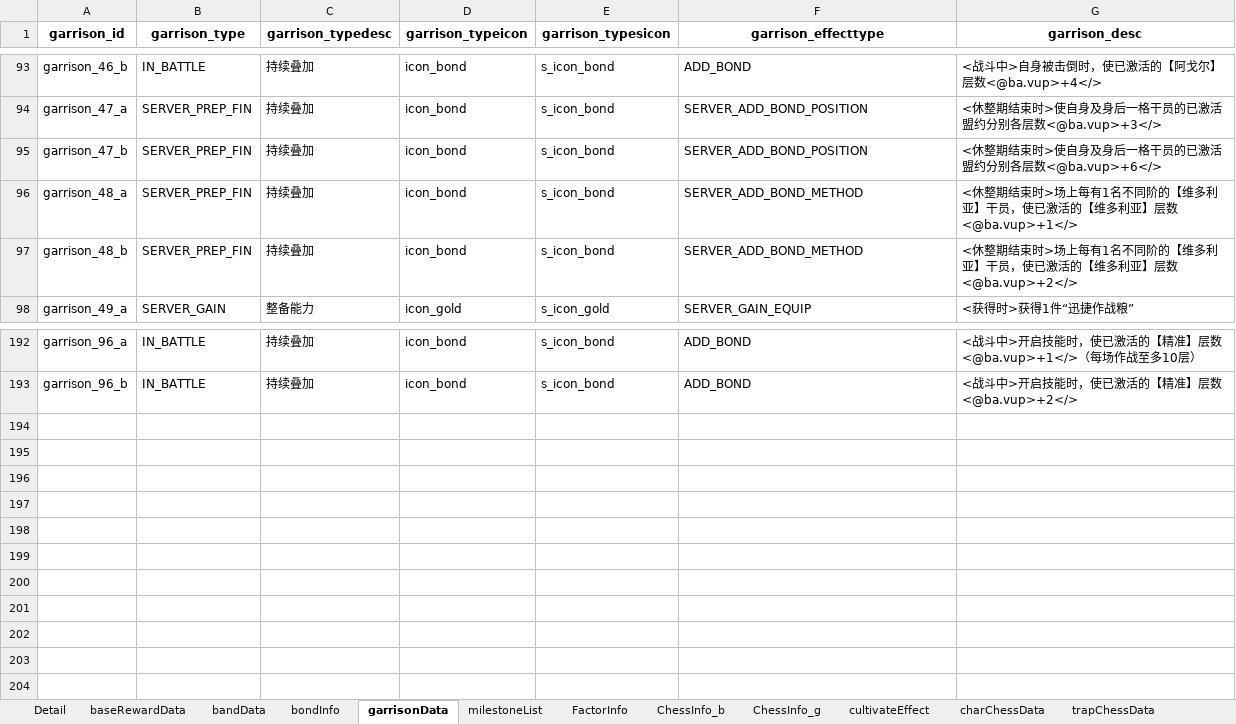
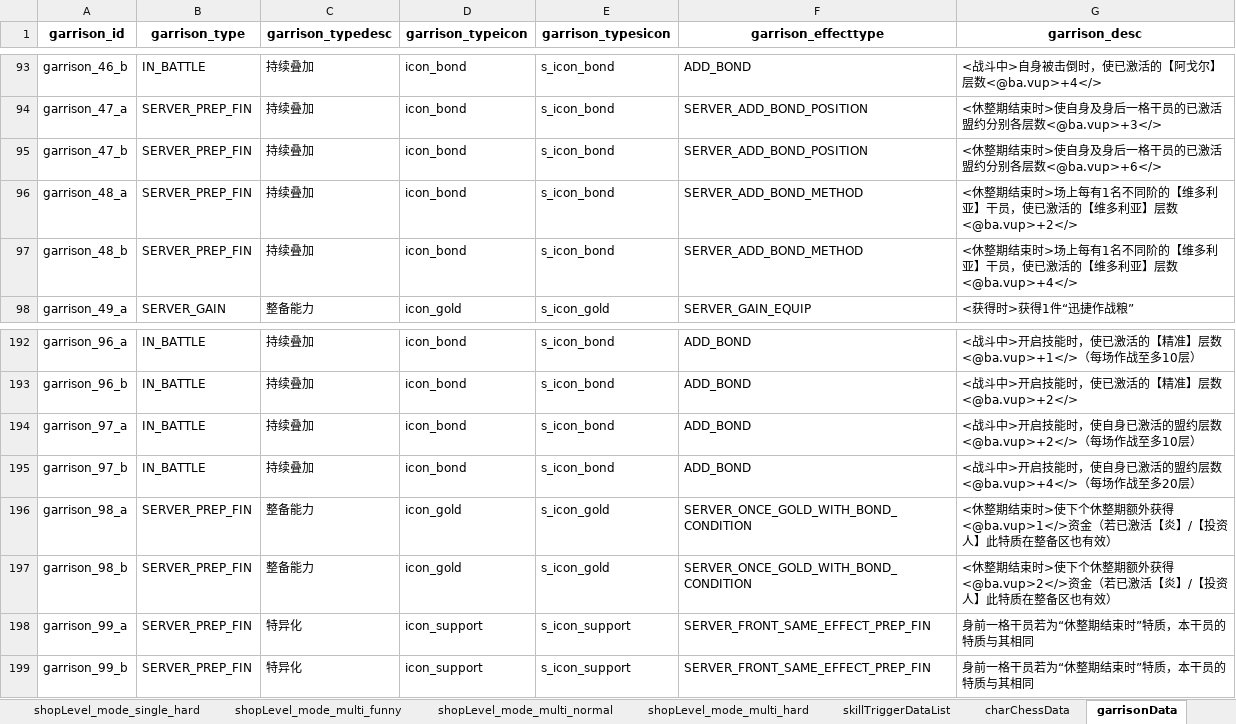
Before and after one commit to PuppiizSunniiz/Arknights-Wiki-Tools, an Excel workbook: output/SP_DATA.xlsx, sheet garrisonData, drawn as a sheet; only a part is shown, gaps mark what is left out; values as stored, in another font and other column widths than the file's, no borders; the diff names each change by its address in the sheet, - before the commit and + after, or states it on an @@ line.

Commit message:
SP_Data : Data dump Finished

```diff
--- a/output/SP_DATA.xlsx (sheet garrisonData)
+++ b/output/SP_DATA.xlsx (sheet garrisonData)
-sheet tab: Detail
+sheet tab: shopLevel_mode_single_hard
+sheet tab: shopLevel_mode_multi_funny
+sheet tab: shopLevel_mode_multi_normal
+sheet tab: shopLevel_mode_multi_hard
@@ sheet tab order changed: shopLevel_mode_single_hard | shopLevel_mode_multi_funny | shopLevel_mode_multi_normal | shopLevel_mode_multi_hard | skillTriggerDataList | charChessData | garrisonData @@
-G96 (garrison_desc): …亚】层数<@ba.vup>+1</>
+G96 (garrison_desc): …亚】层数<@ba.vup>+2</>
-G97 (garrison_desc): …亚】层数<@ba.vup>+2</>
+G97 (garrison_desc): …亚】层数<@ba.vup>+4</>
+row 194: garrison_97_a | IN_BATTLE | 持续叠加 | icon_bond | s_icon_bond | ADD_BOND | <战斗中>开启技能时，使自身已激活的盟约层数<@ba.vup>+2</>（每场作战至多10层）
+row 195: garrison_97_b | IN_BATTLE | 持续叠加 | icon_bond | s_icon_bond | ADD_BOND | <战斗中>开启技能时，使自身已激活的盟约层数<@ba.vup>+4</>（每场作战至多20层）
+row 196: garrison_98_a | SERVER_PREP_FIN | 整备能力 | icon_gold | s_icon_gold | SERVER_ONCE_GOLD_WITH_BOND_CONDITION | <休整期结束时>使下个休整期额外获得<@ba.vup>1</>资金（若已激活【炎】/【投资人】此特质在整备区也有效）
+row 197: garrison_98_b | SERVER_PREP_FIN | 整备能力 | icon_gold | s_icon_gold | SERVER_ONCE_GOLD_WITH_BOND_CONDITION | <休整期结束时>使下个休整期额外获得<@ba.vup>2</>资金（若已激活【炎】/【投资人】此特质在整备区也有效）
+row 198: garrison_99_a | SERVER_PREP_FIN | 特异化 | icon_support | s_icon_support | SERVER_FRONT_SAME_EFFECT_PREP_FIN | 身前一格干员若为“休整期结束时”特质，本干员的特质与其相同
+row 199: garrison_99_b | SERVER_PREP_FIN | 特异化 | icon_support | s_icon_support | SERVER_FRONT_SAME_EFFECT_PREP_FIN | 身前一格干员若为“休整期结束时”特质，本干员的特质与其相同
```
Also changed, not shown: sheet bandData, sheet baseRewardData, sheet charChessData, sheet bondInfo, sheet enemyTypeDatas, other sheet tabs, 4 other files.
